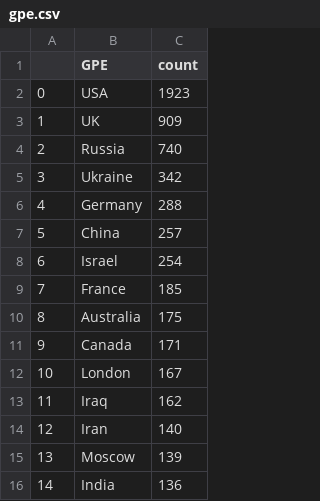
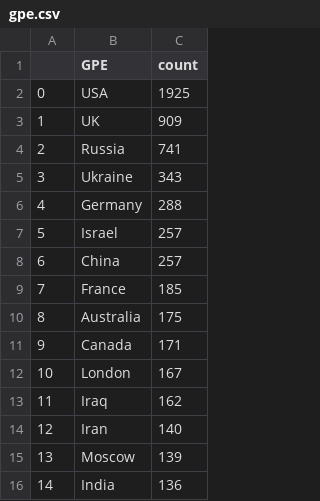
Before and after one commit to yusufaliozkan/zotero-intelligence-bibliography, a CSV file: gpe.csv, drawn as a sheet.

```diff
--- a/gpe.csv
+++ b/gpe.csv
@@ -1,9 +1,9 @@
 ,GPE,count
-0,USA,1923
+0,USA,1925
 1,UK,909
-2,Russia,740
-3,Ukraine,342
+2,Russia,741
+3,Ukraine,343
 4,Germany,288
-5,China,257
-6,Israel,254
+5,Israel,257
+6,China,257
 7,France,185
```
Also changed, not shown: citations.csv, countries.csv, 2 other files.
